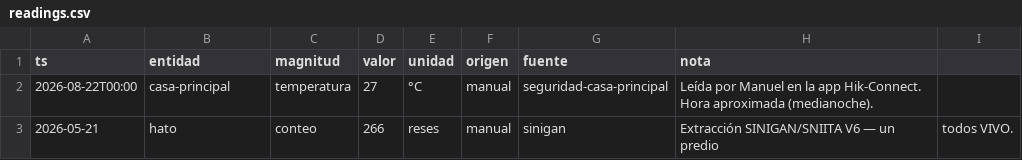
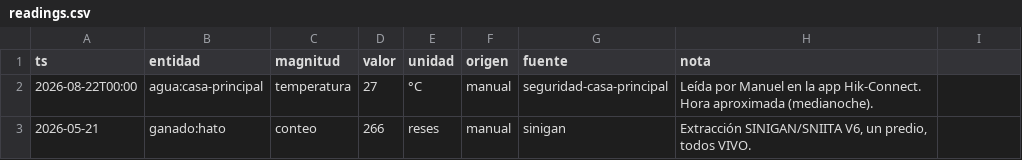
Before and after one commit to manuelzs/sabaleticas, a CSV file: data/readings.csv, drawn as a sheet.

Commit message:
Namespace every entity id: <subsistema>:<id-local>
'rompecargas' is unique inside the water graph and will not stay unique once
potreros and lotes exist - and a reading, ticket or alert pointing at a bare id
has no way to say which subsystem it meant. The prefix is the tab name.

Migrated the water graph (25 nodes, 23 edges, ids rebuilt), readings.csv and
sources.json. JS goes through ENT in 00-core.js rather than typing the string in
four places.

Also fixed a CSV I had broken myself: an unquoted comma inside a note field made
readings.csv nine columns on one row. Rewritten with proper quoting.

Verified after: all ten views render, the network check is clean, nine findings
fire, autonomy still reads 8-12 días, and the map chip and schematic still
resolve readings by entity id.

```diff
--- a/data/readings.csv
+++ b/data/readings.csv
@@ -1,3 +1,3 @@
 ts,entidad,magnitud,valor,unidad,origen,fuente,nota
-2026-08-22T00:00,casa-principal,temperatura,27,°C,manual,seguridad-casa-principal,Leída por Manuel en la app Hik-Connect. Hora aproximada (medianoche).
-2026-05-21,hato,conteo,266,reses,manual,sinigan,Extracción SINIGAN/SNIITA V6 — un predio, todos VIVO.
+2026-08-22T00:00,agua:casa-principal,temperatura,27,°C,manual,seguridad-casa-principal,Leída por Manuel en la app Hik-Connect. Hora aproximada (medianoche).
+2026-05-21,ganado:hato,conteo,266,reses,manual,sinigan,"Extracción SINIGAN/SNIITA V6, un predio, todos VIVO."
```
Also changed, not shown: 9 other files.
